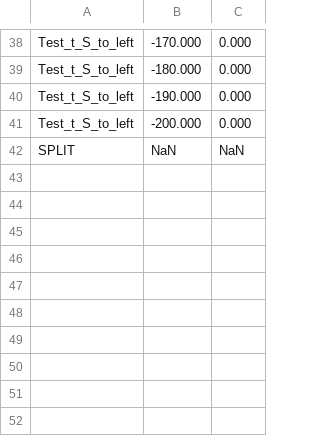
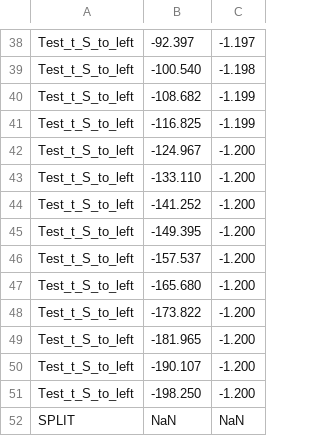
Before and after one commit to heriansyah/gridBaru, a CSV file: test_generated_t3_S.csv, drawn as a sheet; only a part is shown, gaps mark what is left out; the diff covers the shown part only; the diff names each change by its address in the sheet, - before the commit and + after, or states it on an @@ line.

```diff
--- a/test_generated_t3_S.csv
+++ b/test_generated_t3_S.csv
-B38: -170.000
+B38: -92.397
-C38: 0.000
+C38: -1.197
-B39: -180.000
+B39: -100.540
-C39: 0.000
+C39: -1.198
-B40: -190.000
+B40: -108.682
-C40:C41: 0.000
+C40:C41: -1.199
-B41: -200.000
+B41: -116.825
+row 42: Test_t_S_to_left | -124.967 | -1.200
+row 43: Test_t_S_to_left | -133.110 | -1.200
+row 44: Test_t_S_to_left | -141.252 | -1.200
+row 45: Test_t_S_to_left | -149.395 | -1.200
+row 46: Test_t_S_to_left | -157.537 | -1.200
+row 47: Test_t_S_to_left | -165.680 | -1.200
+row 48: Test_t_S_to_left | -173.822 | -1.200
+row 49: Test_t_S_to_left | -181.965 | -1.200
+row 50: Test_t_S_to_left | -190.107 | -1.200
+row 51: Test_t_S_to_left | -198.250 | -1.200
```
Also changed, not shown: 73 edited cells elsewhere in this file, test_generated_t3_E.csv, test_generated_t3_W.csv, 17 other files.
